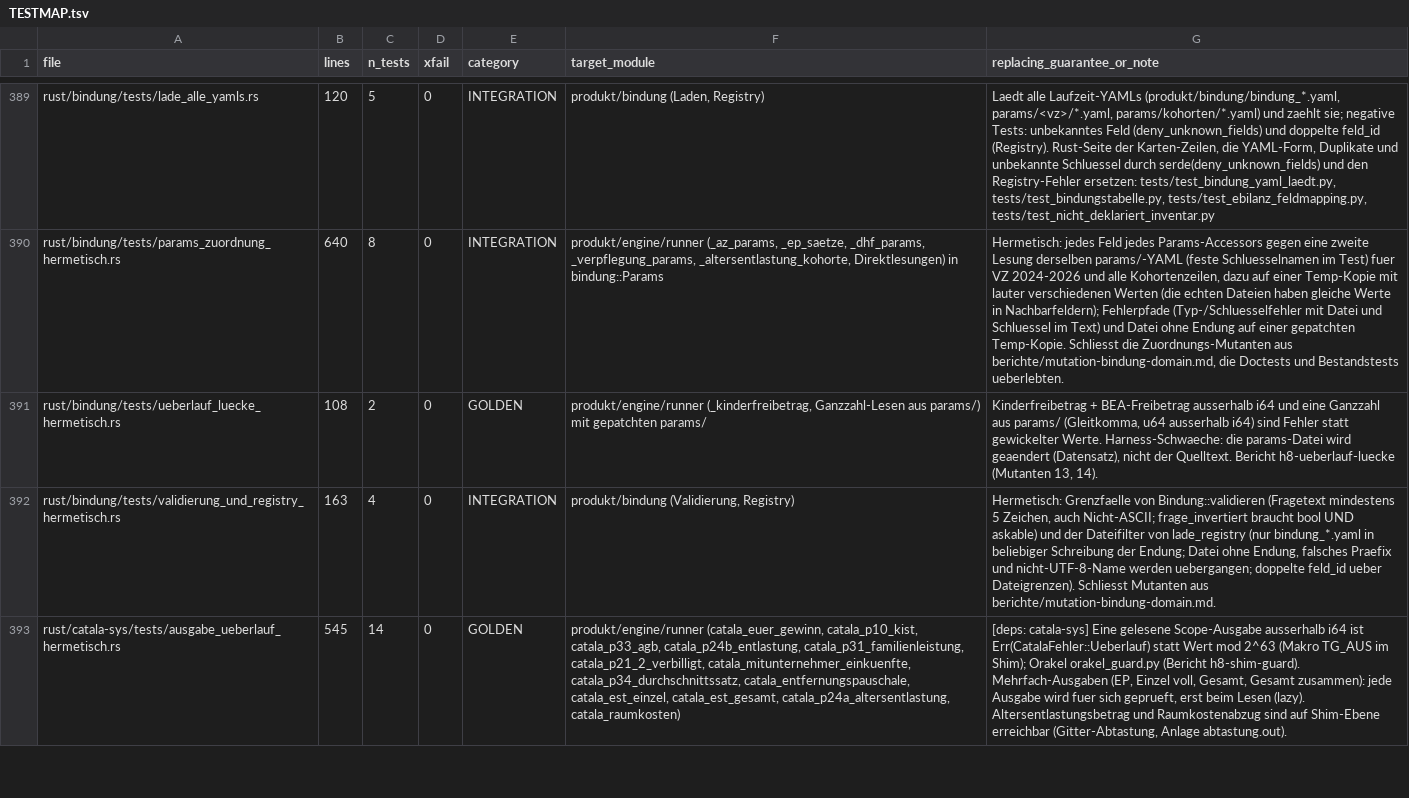
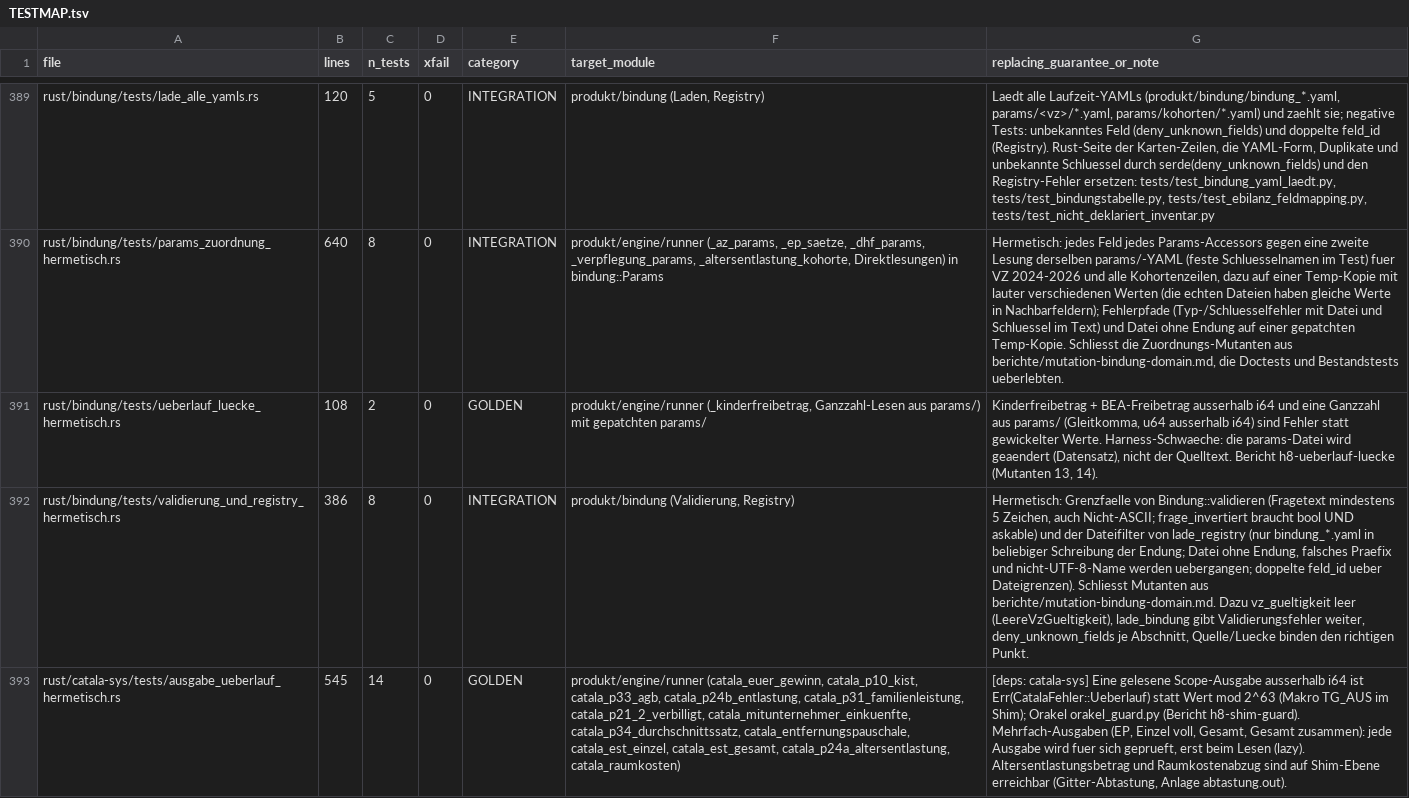
Before and after one commit to juliuswiener/taxgraph, a TSV file: rust/TESTMAP.tsv, drawn as a sheet; only a part is shown, gaps mark what is left out; the diff covers the shown part only; the diff names each change by its address in the sheet, - before the commit and + after, or states it on an @@ line.

Commit message:
test(domain,bindung): Schreiber-String -> Variante, leere vz_gueltigkeit, deny_unknown_fields je Abschnitt, Quelle/Luecke-Bindungspunkt, lade_bindung gibt Fehler weiter (Mutationsmessung N4b)

```diff
--- a/rust/TESTMAP.tsv
+++ b/rust/TESTMAP.tsv
-B392 (lines): 163
+B392 (lines): 386
-C392 (n_tests): 4
+C392 (n_tests): 8
-G392 (replacing_guarantee_or_note): …aus berichte/mutation-bindung-domain.md.
+G392 (replacing_guarantee_or_note): …aus berichte/mutation-bindung-domain.md. Dazu vz_gueltigkeit leer (LeereVzGueltigkeit), lade_bindung gibt Validierungsfehler weiter, deny_unknown_fields je Abschnitt, Quelle/Luecke binden den richtigen Punkt.
```
Also changed, not shown: 3 edited cells elsewhere in this file, 2 other files.
